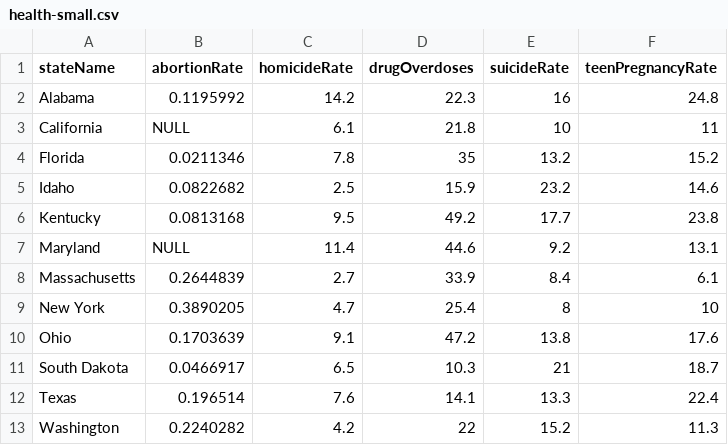
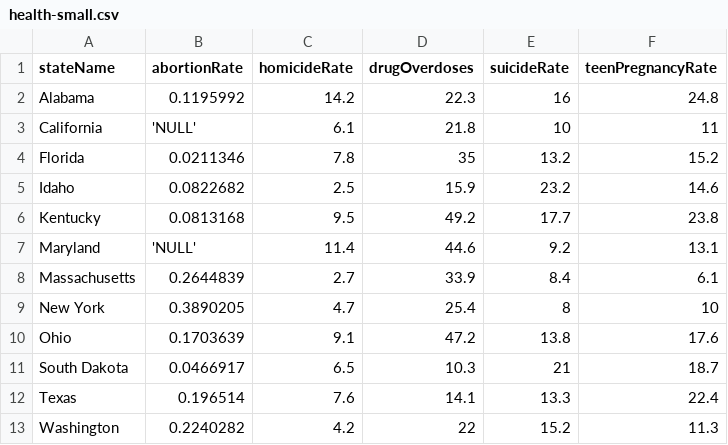
Before and after one commit to sfriede/dbsp22_project, a CSV file: health-small.csv, drawn as a sheet.

Commit message:
formatting

```diff
--- a/health-small.csv
+++ b/health-small.csv
@@ -2,3 +2,3 @@ stateName,abortionRate,homicideRate,drugOverdoses,suicideRate,teenPregnancyRate,
 Alabama,0.1195992,14.2,22.3,16,24.8,
-California,NULL,6.1,21.8,10,11,
+California,'NULL',6.1,21.8,10,11,
 Florida,0.0211346,7.8,35,13.2,15.2,
@@ -6,3 +6,3 @@ Idaho,0.0822682,2.5,15.9,23.2,14.6,
 Kentucky,0.0813168,9.5,49.2,17.7,23.8,
-Maryland,NULL,11.4,44.6,9.2,13.1,
+Maryland,'NULL',11.4,44.6,9.2,13.1,
 Massachusetts,0.2644839,2.7,33.9,8.4,6.1,
```
